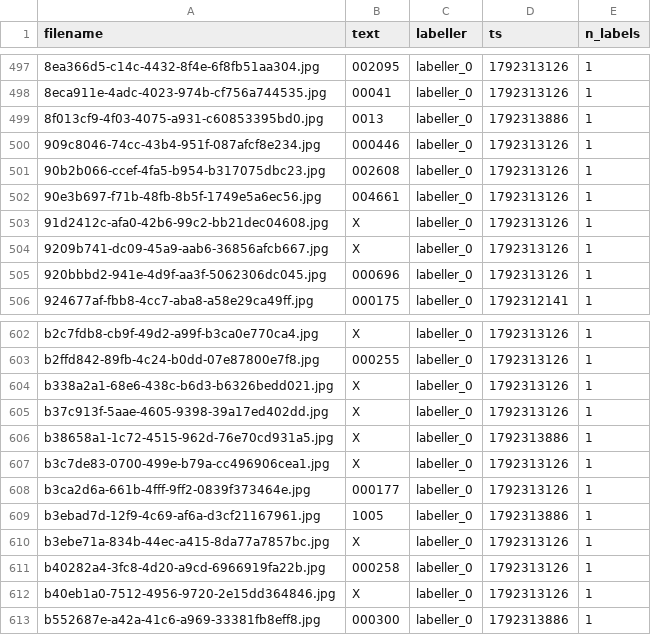
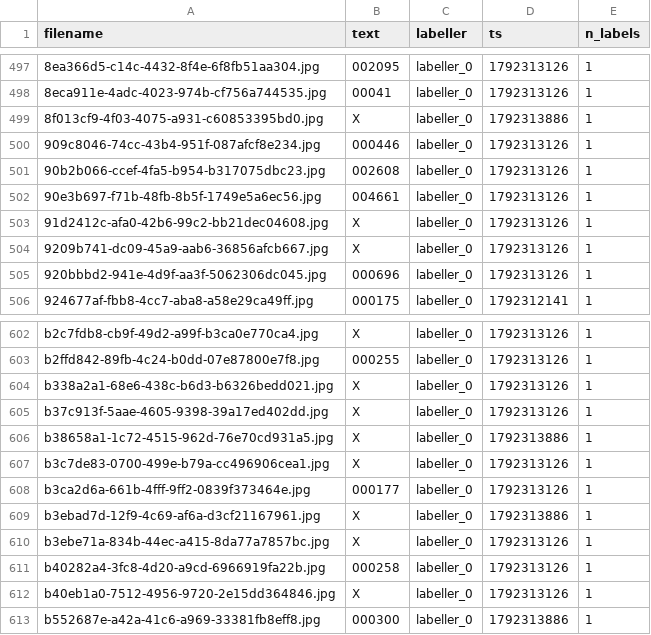
Before and after one commit to moain2026/almaham-3, a CSV file: benchmark/data/erp/labels_slice_0.csv, drawn as a sheet; only a part is shown, gaps mark what is left out.

Commit message:
data(erp): labels slice 0 — 2 short ambiguous readings -> X

```diff
--- a/benchmark/data/erp/labels_slice_0.csv
+++ b/benchmark/data/erp/labels_slice_0.csv
@@ -498,3 +498,3 @@ filename,text,labeller,ts,n_labels
 8eca911e-4adc-4023-974b-cf756a744535.jpg,00041,labeller_0,1792313126,1
-8f013cf9-4f03-4075-a931-c60853395bd0.jpg,0013,labeller_0,1792313886,1
+8f013cf9-4f03-4075-a931-c60853395bd0.jpg,X,labeller_0,1792313886,1
 909c8046-74cc-43b4-951f-087afcf8e234.jpg,000446,labeller_0,1792313126,1
@@ -608,3 +608,3 @@ b3c7de83-0700-499e-b79a-cc496906cea1.jpg,X,labeller_0,1792313126,1
 b3ca2d6a-661b-4fff-9ff2-0839f373464e.jpg,000177,labeller_0,1792313126,1
-b3ebad7d-12f9-4c69-af6a-d3cf21167961.jpg,1005,labeller_0,1792313886,1
+b3ebad7d-12f9-4c69-af6a-d3cf21167961.jpg,X,labeller_0,1792313886,1
 b3ebe71a-834b-44ec-a415-8da77a7857bc.jpg,X,labeller_0,1792313126,1
```
Also changed, not shown: 1 other file.
